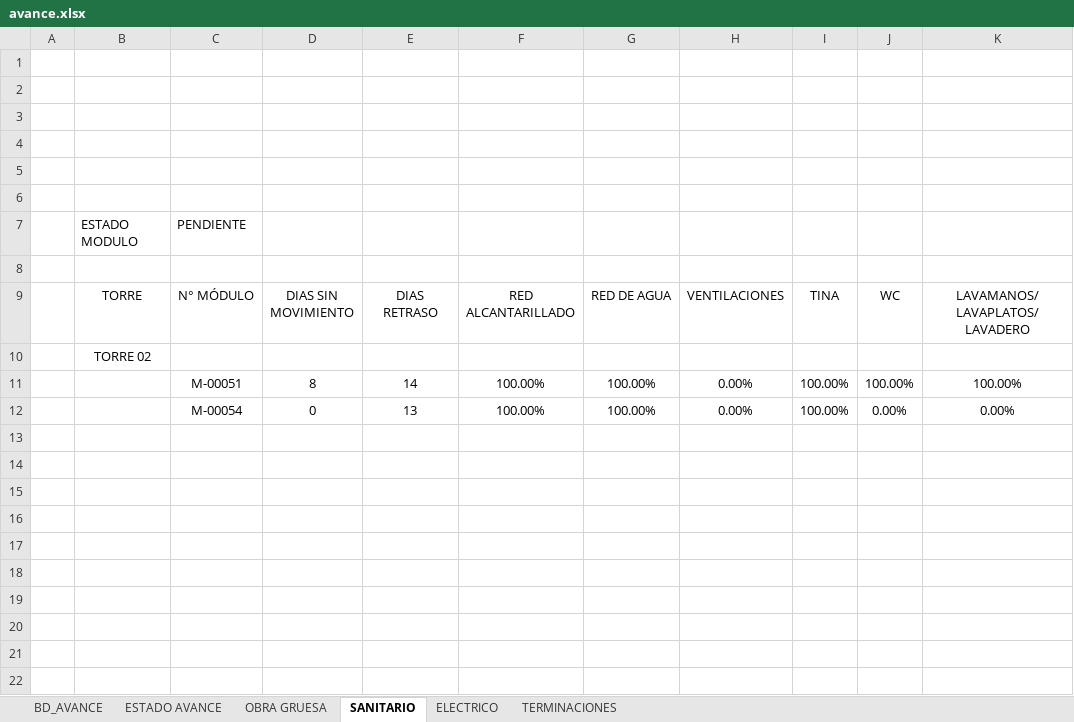
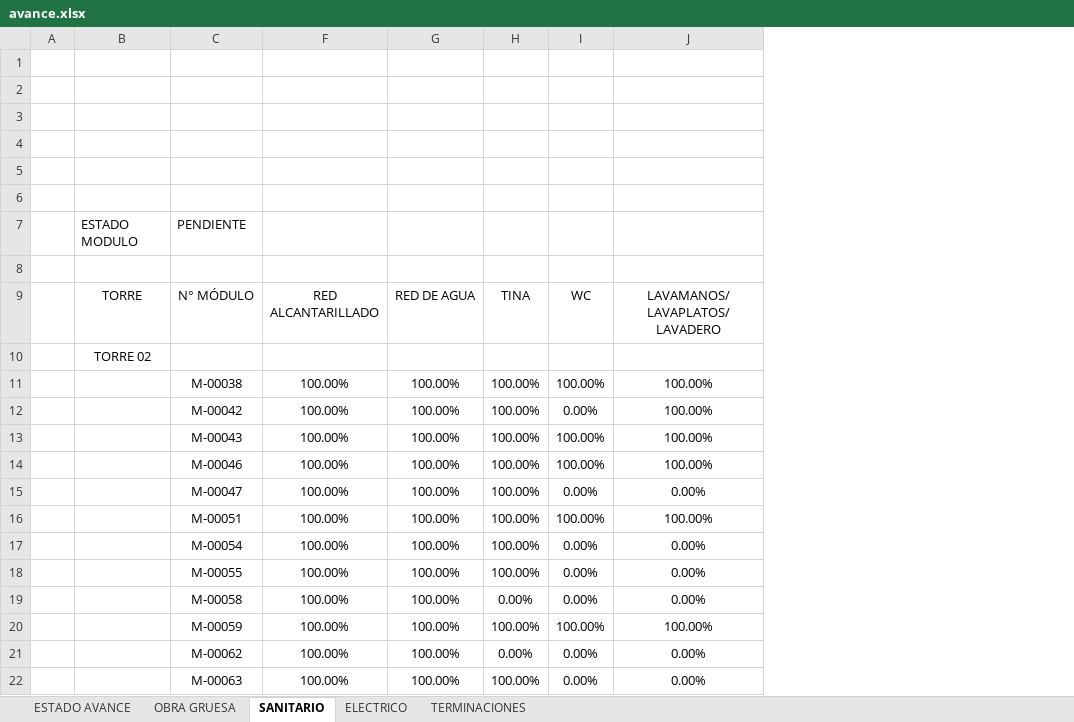
Before and after one commit to ArielPint/LA-CHACRA, an Excel workbook: data/avance.xlsx, sheet SANITARIO, drawn as a sheet; values as stored, in another font and other column widths than the file's, no borders; charts and pictures and conditional formats not drawn; removed rows and columns are numbered as before the commit, all else as after; the diff names each change by its address in the sheet, - before the commit and + after, or states it on an @@ line.

```diff
--- a/data/avance.xlsx (sheet SANITARIO)
+++ b/data/avance.xlsx (sheet SANITARIO)
@@ sheet tab hidden: BD_AVANCE @@
@@ column D hidden, rows 9-12: DIAS SIN MOVIMIENTO |  | 8 | 0 @@
@@ column E hidden, rows 9-12: DIAS RETRASO |  | 14 | 13 @@
-column H, rows 9-12: VENTILACIONES |  | 0.00% | 0.00%
+row 11:  |  | M-00038 | 100.00% | 100.00% | 100.00% | 100.00% | 100.00%
+row 12:  |  | M-00042 | 100.00% | 100.00% | 100.00% | 0.00% | 100.00%
+row 13:  |  | M-00043 | 100.00% | 100.00% | 100.00% | 100.00% | 100.00%
+row 14:  |  | M-00046 | 100.00% | 100.00% | 100.00% | 100.00% | 100.00%
+row 15:  |  | M-00047 | 100.00% | 100.00% | 100.00% | 0.00% | 0.00%
+row 18:  |  | M-00055 | 100.00% | 100.00% | 100.00% | 0.00% | 0.00%
+row 19:  |  | M-00058 | 100.00% | 100.00% | 0.00% | 0.00% | 0.00%
+row 20:  |  | M-00059 | 100.00% | 100.00% | 100.00% | 100.00% | 100.00%
+row 21:  |  | M-00062 | 100.00% | 100.00% | 0.00% | 0.00% | 0.00%
+row 22:  |  | M-00063 | 100.00% | 100.00% | 100.00% | 0.00% | 0.00%
```
Also changed, not shown: sheet TERMINACIONES, sheet ELECTRICO, sheet ESTADO AVANCE, hidden cells, charts or pictures, 2 other files.
